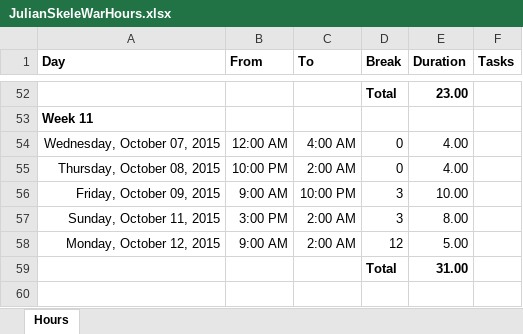
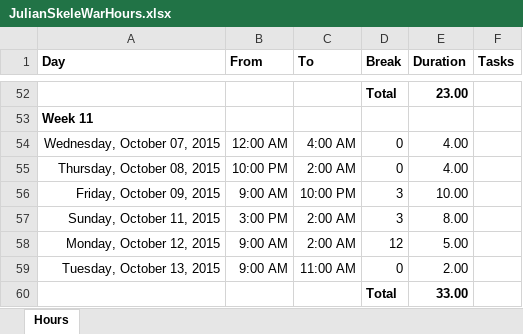
Before and after one commit to skeletoncrew/skeletonwarsem2, an Excel workbook: Documentation/JulianSkeleWarHours.xlsx, sheet Hours, drawn as a sheet; only a part is shown, gaps mark what is left out; values as stored, in another font and other column widths than the file's, no borders; removed rows and columns are numbered as before the commit, all else as after; the diff names each change by its address in the sheet, - before the commit and + after, or states it on an @@ line.

```diff
--- a/Documentation/JulianSkeleWarHours.xlsx (sheet Hours)
+++ b/Documentation/JulianSkeleWarHours.xlsx (sheet Hours)
-row 59:  |  |  | Total | 31.00
+row 59: Tuesday, October 13, 2015 | 9:00 AM | 11:00 AM | 0 | 2.00
+row 60:  |  |  | Total | 33.00
```
Also changed, not shown: 1 other file.
